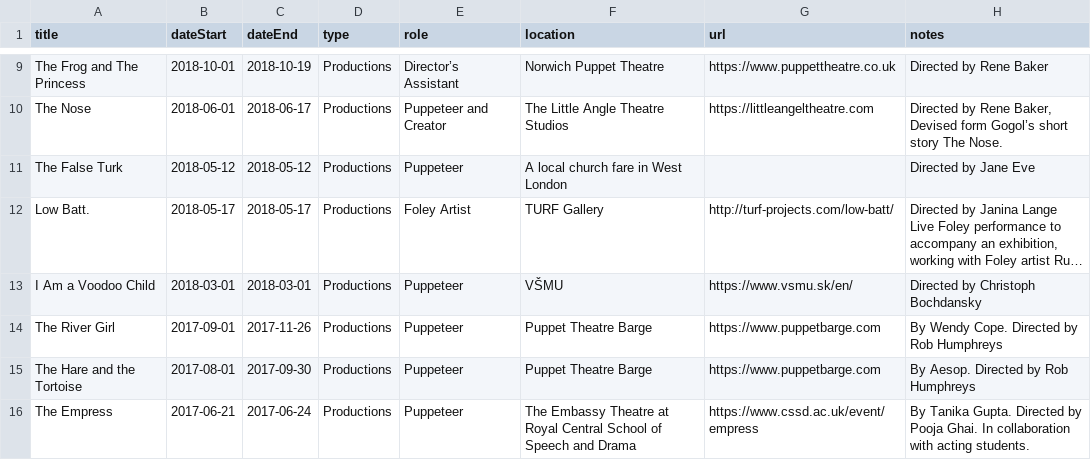
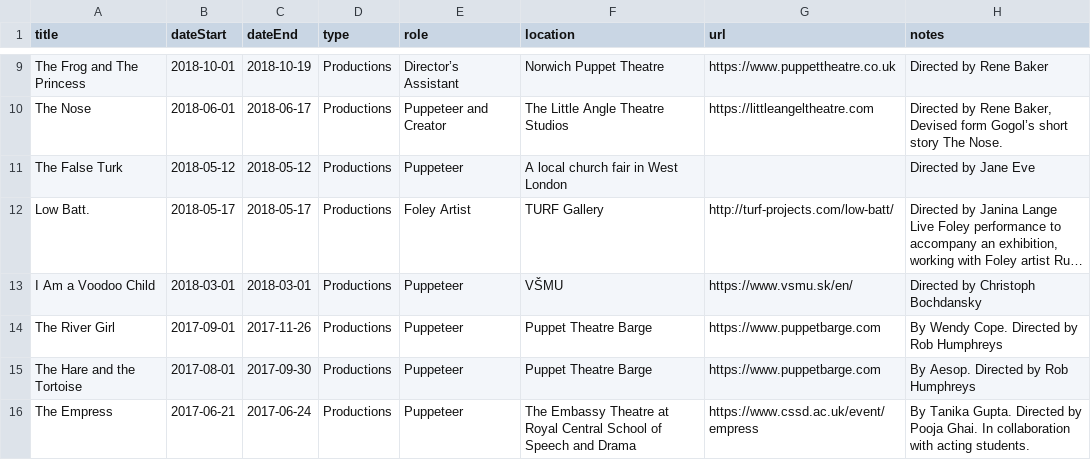
Before and after one commit to markwhiting/bridget, a CSV file: _data/CV.csv, drawn as a sheet; only a part is shown, gaps mark what is left out; long unchanged cells end in …; the diff names each change by its address in the sheet, - before the commit and + after, or states it on an @@ line.

Commit message:
fair

```diff
--- a/_data/CV.csv
+++ b/_data/CV.csv
-F11 (location): A local church fare in West London
+F11 (location): A local church fair in West London
```
